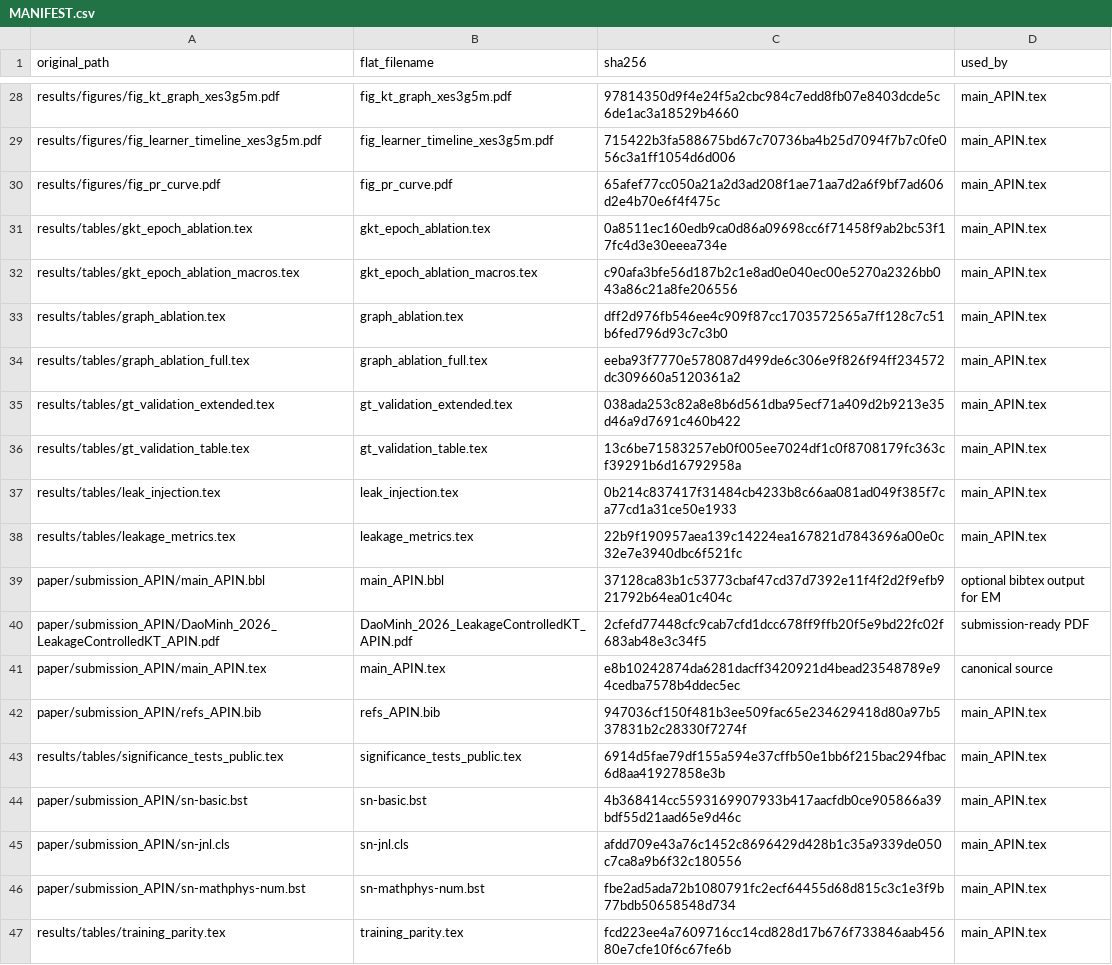
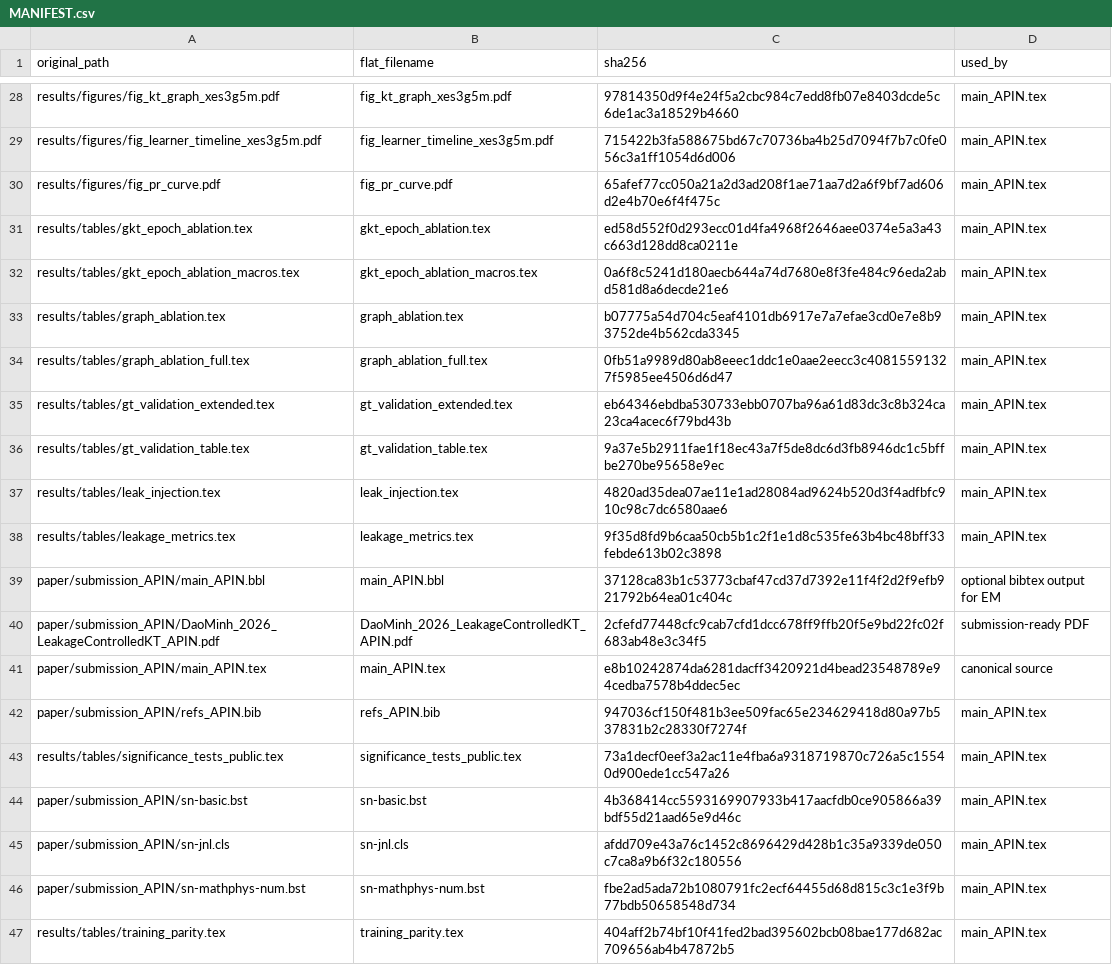
Before and after one commit to edu-risk-lab/leakage-controlled-kt-audit, a CSV file: paper/submission_APIN/MANIFEST.csv, drawn as a sheet; only a part is shown, gaps mark what is left out; the diff covers the shown part only.

```diff
--- a/paper/submission_APIN/MANIFEST.csv
+++ b/paper/submission_APIN/MANIFEST.csv
@@ -30,10 +30,10 @@ results/figures/fig_learner_timeline_xes3g5m.pdf,fig_learner_timeline_xes3g5m.pd
 results/figures/fig_pr_curve.pdf,fig_pr_curve.pdf,65afef77cc050a21a2d3ad208f1ae71aa7d2a6f9bf7ad606d2e4b70e6f4f475c,main_APIN.tex
-results/tables/gkt_epoch_ablation.tex,gkt_epoch_ablation.tex,0a8511ec160edb9ca0d86a09698cc6f71458f9ab2bc53f17fc4d3e30eeea734e,main_APIN.tex
-results/tables/gkt_epoch_ablation_macros.tex,gkt_epoch_ablation_macros.tex,c90afa3bfe56d187b2c1e8ad0e040ec00e5270a2326bb043a86c21a8fe206556,main_APIN.tex
-results/tables/graph_ablation.tex,graph_ablation.tex,dff2d976fb546ee4c909f87cc1703572565a7ff128c7c51b6fed796d93c7c3b0,main_APIN.tex
-results/tables/graph_ablation_full.tex,graph_ablation_full.tex,eeba93f7770e578087d499de6c306e9f826f94ff234572dc309660a5120361a2,main_APIN.tex
-results/tables/gt_validation_extended.tex,gt_validation_extended.tex,038ada253c82a8e8b6d561dba95ecf71a409d2b9213e35d46a9d7691c460b422,main_APIN.tex
-results/tables/gt_validation_table.tex,gt_validation_table.tex,13c6be71583257eb0f005ee7024df1c0f8708179fc363cf39291b6d16792958a,main_APIN.tex
-results/tables/leak_injection.tex,leak_injection.tex,0b214c837417f31484cb4233b8c66aa081ad049f385f7ca77cd1a31ce50e1933,main_APIN.tex
-results/tables/leakage_metrics.tex,leakage_metrics.tex,22b9f190957aea139c14224ea167821d7843696a00e0c32e7e3940dbc6f521fc,main_APIN.tex
+results/tables/gkt_epoch_ablation.tex,gkt_epoch_ablation.tex,ed58d552f0d293ecc01d4fa4968f2646aee0374e5a3a43c663d128dd8ca0211e,main_APIN.tex
+results/tables/gkt_epoch_ablation_macros.tex,gkt_epoch_ablation_macros.tex,0a6f8c5241d180aecb644a74d7680e8f3fe484c96eda2abd581d8a6decde21e6,main_APIN.tex
+results/tables/graph_ablation.tex,graph_ablation.tex,b07775a54d704c5eaf4101db6917e7a7efae3cd0e7e8b93752de4b562cda3345,main_APIN.tex
+results/tables/graph_ablation_full.tex,graph_ablation_full.tex,0fb51a9989d80ab8eeec1ddc1e0aae2eecc3c40815591327f5985ee4506d6d47,main_APIN.tex
+results/tables/gt_validation_extended.tex,gt_validation_extended.tex,eb64346ebdba530733ebb0707ba96a61d83dc3c8b324ca23ca4acec6f79bd43b,main_APIN.tex
+results/tables/gt_validation_table.tex,gt_validation_table.tex,9a37e5b2911fae1f18ec43a7f5de8dc6d3fb8946dc1c5bffbe270be95658e9ec,main_APIN.tex
+results/tables/leak_injection.tex,leak_injection.tex,4820ad35dea07ae11e1ad28084ad9624b520d3f4adfbfc910c98c7dc6580aae6,main_APIN.tex
+results/tables/leakage_metrics.tex,leakage_metrics.tex,9f35d8fd9b6caa50cb5b1c2f1e1d8c535fe63b4bc48bff33febde613b02c3898,main_APIN.tex
 paper/submission_APIN/main_APIN.bbl,main_APIN.bbl,37128ca83b1c53773cbaf47cd37d7392e11f4f2d2f9efb921792b64ea01c404c,optional bibtex output for EM
@@ -42,3 +42,3 @@ paper/submission_APIN/main_APIN.tex,main_APIN.tex,e8b10242874da6281dacff3420921d
 paper/submission_APIN/refs_APIN.bib,refs_APIN.bib,947036cf150f481b3ee509fac65e234629418d80a97b537831b2c28330f7274f,main_APIN.tex
-results/tables/significance_tests_public.tex,significance_tests_public.tex,6914d5fae79df155a594e37cffb50e1bb6f215bac294fbac6d8aa41927858e3b,main_APIN.tex
+results/tables/significance_tests_public.tex,significance_tests_public.tex,73a1decf0eef3a2ac11e4fba6a9318719870c726a5c15540d900ede1cc547a26,main_APIN.tex
 paper/submission_APIN/sn-basic.bst,sn-basic.bst,4b368414cc5593169907933b417aacfdb0ce905866a39bdf55d21aad65e9d46c,main_APIN.tex
@@ -46,2 +46,2 @@ paper/submission_APIN/sn-jnl.cls,sn-jnl.cls,afdd709e43a76c1452c8696429d428b1c35a
 paper/submission_APIN/sn-mathphys-num.bst,sn-mathphys-num.bst,fbe2ad5ada72b1080791fc2ecf64455d68d815c3c1e3f9b77bdb50658548d734,main_APIN.tex
-results/tables/training_parity.tex,training_parity.tex,fcd223ee4a7609716cc14cd828d17b676f733846aab45680e7cfe10f6c67fe6b,main_APIN.tex
+results/tables/training_parity.tex,training_parity.tex,404aff2b74bf10f41fed2bad395602bcb08bae177d682ac709656ab4b47872b5,main_APIN.tex
```
Also changed, not shown: 17 edited cells elsewhere in this file, 1 other file.
